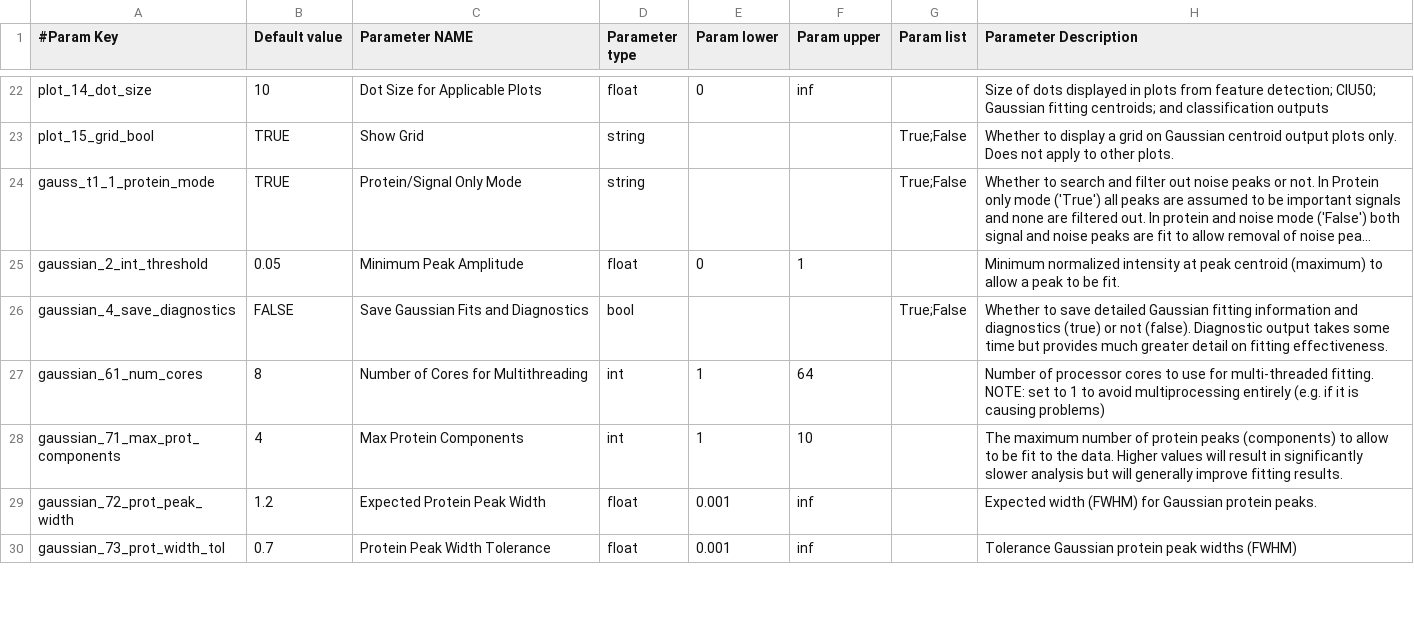
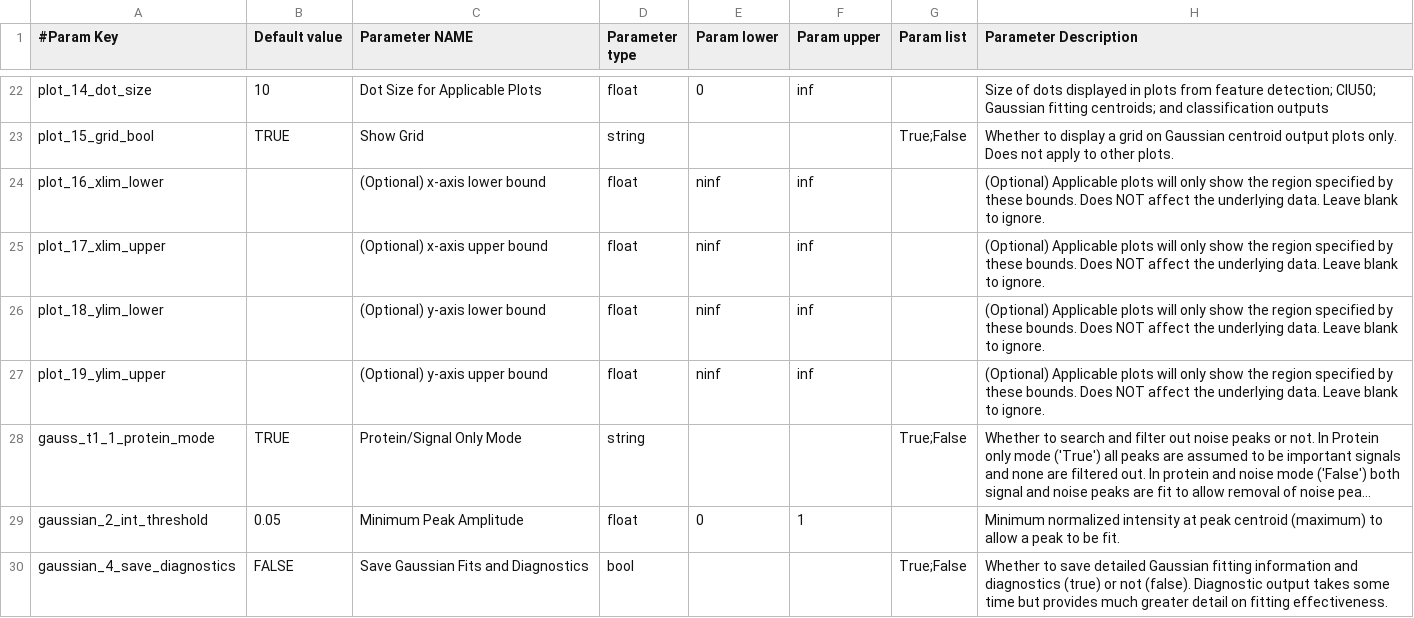
Before and after one commit to dpolasky/ciusuite2, a CSV file: CIU2_param_info.csv, drawn as a sheet; only a part is shown, gaps mark what is left out; the shorter side is filled out with more unchanged rows; long unchanged cells end in …; the diff names each change by its address in the sheet, - before the commit and + after, or states it on an @@ line.

Commit message:
Plot updates, including plot crop, classification probability plot, coutour merge

```diff
--- a/CIU2_param_info.csv
+++ b/CIU2_param_info.csv
+row 24: plot_16_xlim_lower |  | (Optional) x-axis lower bound | float | ninf | inf |  | (Optional) Applicable plots will only show the region specified by these bounds. Does NOT affect the underlying data. Leave blank to ignore.
+row 25: plot_17_xlim_upper |  | (Optional) x-axis upper bound | float | ninf | inf |  | (Optional) Applicable plots will only show the region specified by these bounds. Does NOT affect the underlying data. Leave blank to ignore.
+row 26: plot_18_ylim_lower |  | (Optional) y-axis lower bound | float | ninf | inf |  | (Optional) Applicable plots will only show the region specified by these bounds. Does NOT affect the underlying data. Leave blank to ignore.
+row 27: plot_19_ylim_upper |  | (Optional) y-axis upper bound | float | ninf | inf |  | (Optional) Applicable plots will only show the region specified by these bounds. Does NOT affect the underlying data. Leave blank to ignore.
```
Also changed, not shown: 6 other files.
